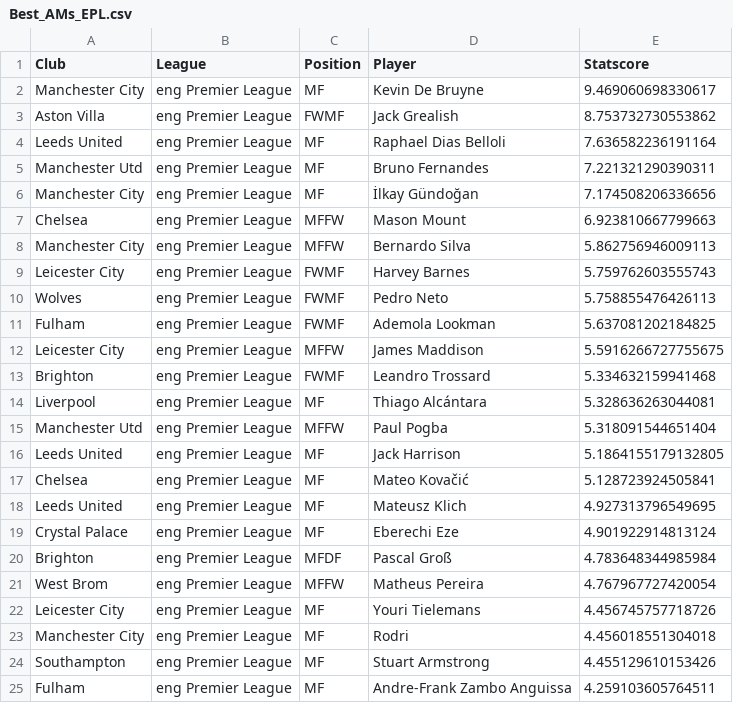
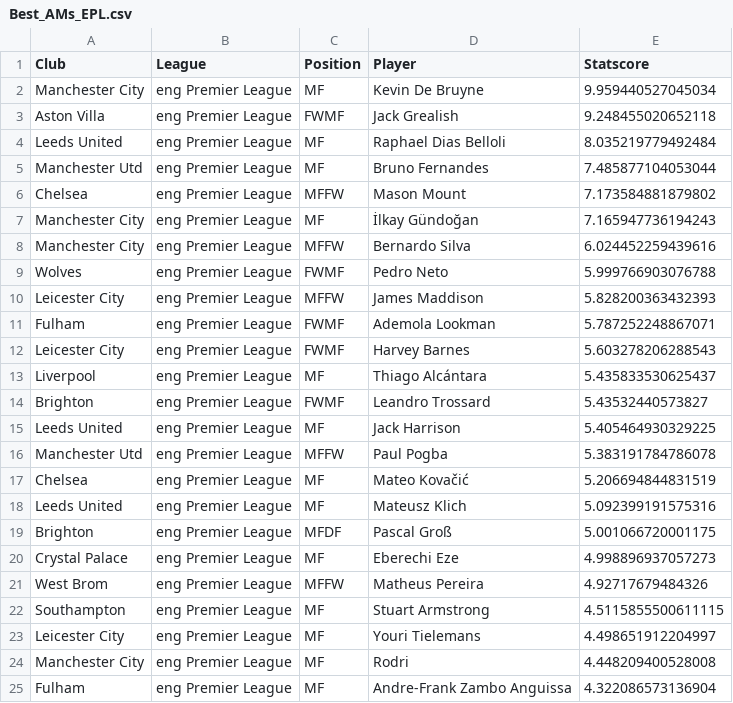
Before and after one commit to somdeep/Statball, a CSV file: Demos/Best_AMs_EPL.csv, drawn as a sheet; only a part is shown; the diff covers the shown part only.

Commit message:
updated demo outputs

```diff
--- a/Demos/Best_AMs_EPL.csv
+++ b/Demos/Best_AMs_EPL.csv
@@ -1,25 +1,25 @@
 Club,League,Position,Player,Statscore
-Manchester City,eng Premier League,MF,Kevin De Bruyne,9.469060698330617
-Aston Villa,eng Premier League,FWMF,Jack Grealish,8.753732730553862
-Leeds United,eng Premier League,MF,Raphael Dias Belloli,7.636582236191164
-Manchester Utd,eng Premier League,MF,Bruno Fernandes,7.221321290390311
-Manchester City,eng Premier League,MF,İlkay Gündoğan,7.174508206336656
-Chelsea,eng Premier League,MFFW,Mason Mount,6.923810667799663
-Manchester City,eng Premier League,MFFW,Bernardo Silva,5.862756946009113
-Leicester City,eng Premier League,FWMF,Harvey Barnes,5.759762603555743
-Wolves,eng Premier League,FWMF,Pedro Neto,5.758855476426113
-Fulham,eng Premier League,FWMF,Ademola Lookman,5.637081202184825
-Leicester City,eng Premier League,MFFW,James Maddison,5.5916266727755675
-Brighton,eng Premier League,FWMF,Leandro Trossard,5.334632159941468
-Liverpool,eng Premier League,MF,Thiago Alcántara,5.328636263044081
-Manchester Utd,eng Premier League,MFFW,Paul Pogba,5.318091544651404
-Leeds United,eng Premier League,MF,Jack Harrison,5.1864155179132805
-Chelsea,eng Premier League,MF,Mateo Kovačić,5.128723924505841
-Leeds United,eng Premier League,MF,Mateusz Klich,4.927313796549695
-Crystal Palace,eng Premier League,MF,Eberechi Eze,4.901922914813124
-Brighton,eng Premier League,MFDF,Pascal Groß,4.783648344985984
-West Brom,eng Premier League,MFFW,Matheus Pereira,4.767967727420054
-Leicester City,eng Premier League,MF,Youri Tielemans,4.456745757718726
-Manchester City,eng Premier League,MF,Rodri,4.456018551304018
-Southampton,eng Premier League,MF,Stuart Armstrong,4.455129610153426
-Fulham,eng Premier League,MF,Andre-Frank Zambo Anguissa,4.259103605764511
+Manchester City,eng Premier League,MF,Kevin De Bruyne,9.959440527045034
+Aston Villa,eng Premier League,FWMF,Jack Grealish,9.248455020652118
+Leeds United,eng Premier League,MF,Raphael Dias Belloli,8.035219779492484
+Manchester Utd,eng Premier League,MF,Bruno Fernandes,7.485877104053044
+Chelsea,eng Premier League,MFFW,Mason Mount,7.173584881879802
+Manchester City,eng Premier League,MF,İlkay Gündoğan,7.165947736194243
+Manchester City,eng Premier League,MFFW,Bernardo Silva,6.024452259439616
+Wolves,eng Premier League,FWMF,Pedro Neto,5.999766903076788
+Leicester City,eng Premier League,MFFW,James Maddison,5.828200363432393
+Fulham,eng Premier League,FWMF,Ademola Lookman,5.787252248867071
+Leicester City,eng Premier League,FWMF,Harvey Barnes,5.603278206288543
+Liverpool,eng Premier League,MF,Thiago Alcántara,5.435833530625437
+Brighton,eng Premier League,FWMF,Leandro Trossard,5.43532440573827
+Leeds United,eng Premier League,MF,Jack Harrison,5.405464930329225
+Manchester Utd,eng Premier League,MFFW,Paul Pogba,5.383191784786078
+Chelsea,eng Premier League,MF,Mateo Kovačić,5.206694844831519
+Leeds United,eng Premier League,MF,Mateusz Klich,5.092399191575316
+Brighton,eng Premier League,MFDF,Pascal Groß,5.001066720001175
+Crystal Palace,eng Premier League,MF,Eberechi Eze,4.998896937057273
+West Brom,eng Premier League,MFFW,Matheus Pereira,4.92717679484326
+Southampton,eng Premier League,MF,Stuart Armstrong,4.5115855500611115
+Leicester City,eng Premier League,MF,Youri Tielemans,4.498651912204997
+Manchester City,eng Premier League,MF,Rodri,4.448209400528008
+Fulham,eng Premier League,MF,Andre-Frank Zambo Anguissa,4.322086573136904
```
Also changed, not shown: 4 added rows, 4 removed rows and 2 edited cells elsewhere in this file, Demos/Best_AMs.csv, Demos/Best_u30_CMs_EPL.csv.
